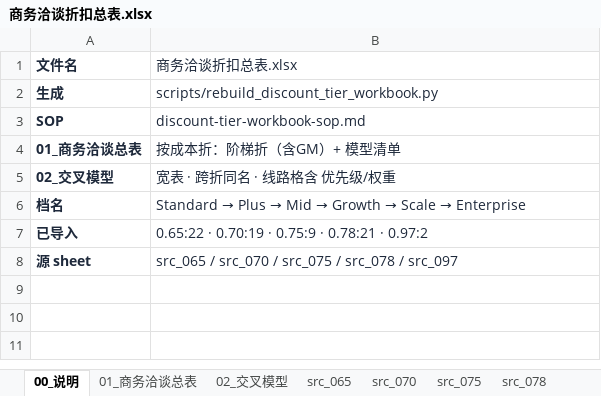
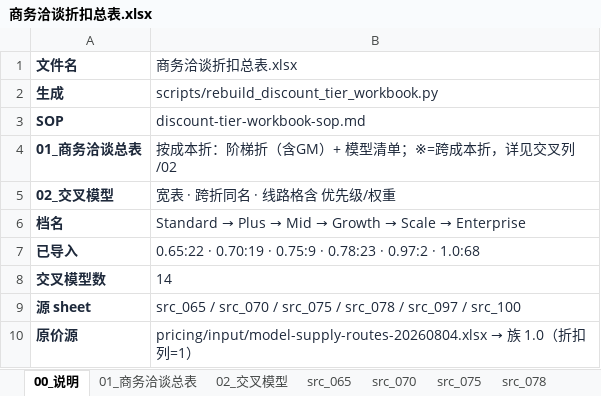
Before and after one commit to chenximo/trinity-AI, an Excel workbook: pricing/output/商务洽谈折扣总表.xlsx, sheet 00_说明, drawn as a sheet; values as stored, in another font and other column widths than the file's, no borders; addresses are those after the commit; the diff names each change by its address in the sheet, - before the commit and + after, or states it on an @@ line.

```diff
--- a/pricing/output/商务洽谈折扣总表.xlsx (sheet 00_说明)
+++ b/pricing/output/商务洽谈折扣总表.xlsx (sheet 00_说明)
-B4 (商务洽谈折扣总表.xlsx): 按成本折：阶梯折（含GM）+ 模型清单
+B4 (商务洽谈折扣总表.xlsx): 按成本折：阶梯折（含GM）+ 模型清单；※=跨成本折，详见交叉列/02
-B7 (商务洽谈折扣总表.xlsx): …0.75:9 · 0.78:21 · 0.97:2
+B7 (商务洽谈折扣总表.xlsx): …0.75:9 · 0.78:23 · 0.97:2 · 1.0:68
+row 8: 交叉模型数 | 14
-B9 (商务洽谈折扣总表.xlsx): …/ src_097
+B9 (商务洽谈折扣总表.xlsx): …/ src_097 / src_100
+row 10: 原价源 | pricing/input/model-supply-routes-20260804.xlsx → 族 1.0（折扣列=1）
```
Also changed, not shown: sheet 01_商务洽谈总表, sheet 02_交叉模型, other sheet tabs, pricing/output/trinity-outward-quote-standard.xlsx, 17 other files.
